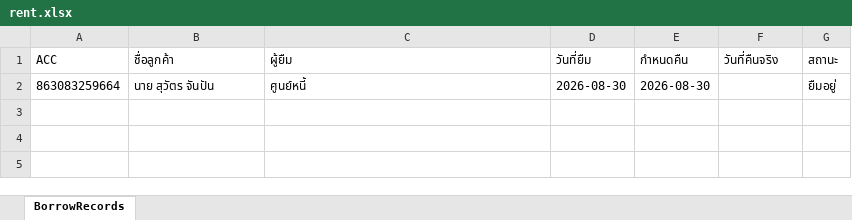
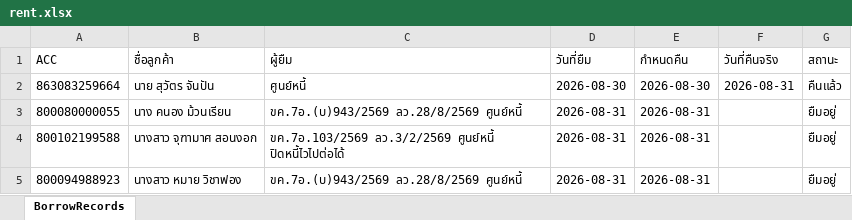
Before and after one commit to aklaytae/data-portal, an Excel workbook: backend/rent.xlsx, sheet BorrowRecords, drawn as a sheet; values as stored, in another font and other column widths than the file's, no borders; the diff names each change by its address in the sheet, - before the commit and + after, or states it on an @@ line.

Commit message:
Add files via upload

```diff
--- a/backend/rent.xlsx (sheet BorrowRecords)
+++ b/backend/rent.xlsx (sheet BorrowRecords)
-F2 (วันที่คืนจริง): (empty)
+F2 (วันที่คืนจริง): 2026-08-31
-G2 (สถานะ): ยืมอยู่
+G2 (สถานะ): คืนแล้ว
+row 3: 800080000055 | นาง คนอง ม้วนเรียน | ขค.7อ.(บ)943/2569 ลว.28/8/2569 ศูนย์หนี้ | 2026-08-31 | 2026-08-31 |  | ยืมอยู่
+row 4: 800102199588 | นางสาว จุฑามาศ สอนงอก | ขค.7อ.103/2569 ลว.3/2/2569 ศูนย์หนี้ ปิดหนี้ไวไปต่อได้ | 2026-08-31 | 2026-08-31 |  | ยืมอยู่
+row 5: 800094988923 | นางสาว หมาย วิชาฟอง | ขค.7อ.(บ)943/2569 ลว.28/8/2569 ศูนย์หนี้ | 2026-08-31 | 2026-08-31 |  | ยืมอยู่
```
